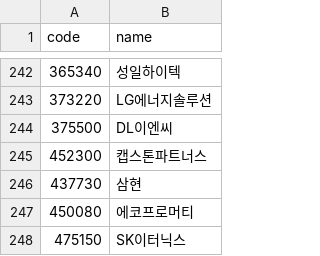
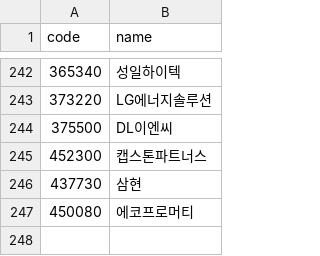
Before and after one commit to mmgsdimcfg/real_trading_bot, a CSV file: r76_universe_symbols_master.csv, drawn as a sheet; only a part is shown, gaps mark what is left out; the diff names each change by its address in the sheet, - before the commit and + after, or states it on an @@ line.

Commit message:
test

```diff
--- a/r76_universe_symbols_master.csv
+++ b/r76_universe_symbols_master.csv
-row 248: 475150 | SK이터닉스
```
